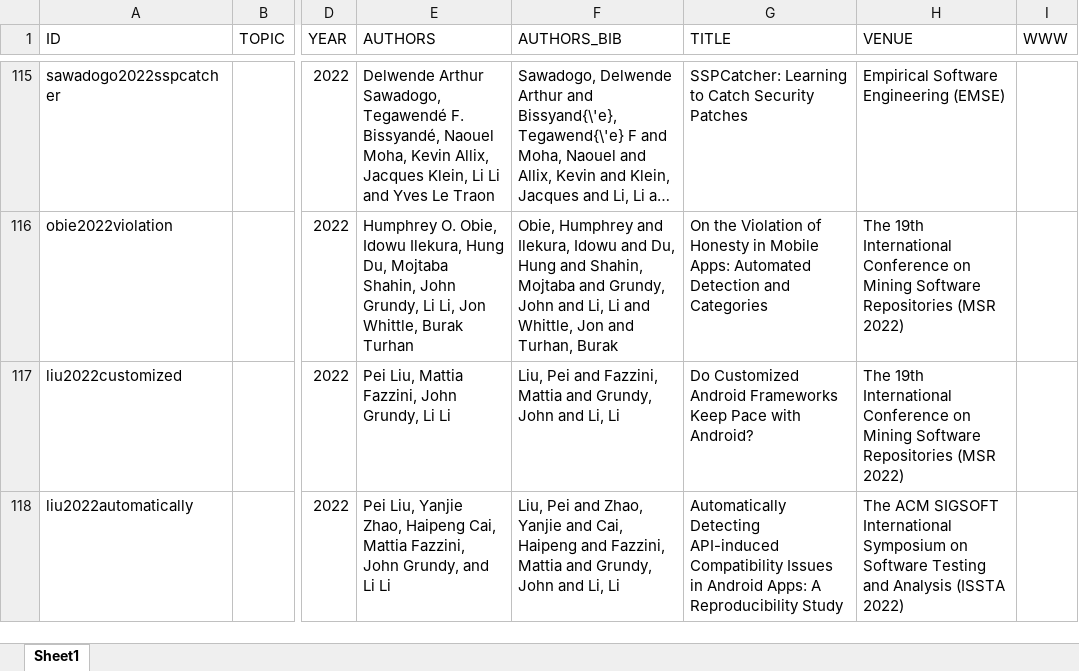
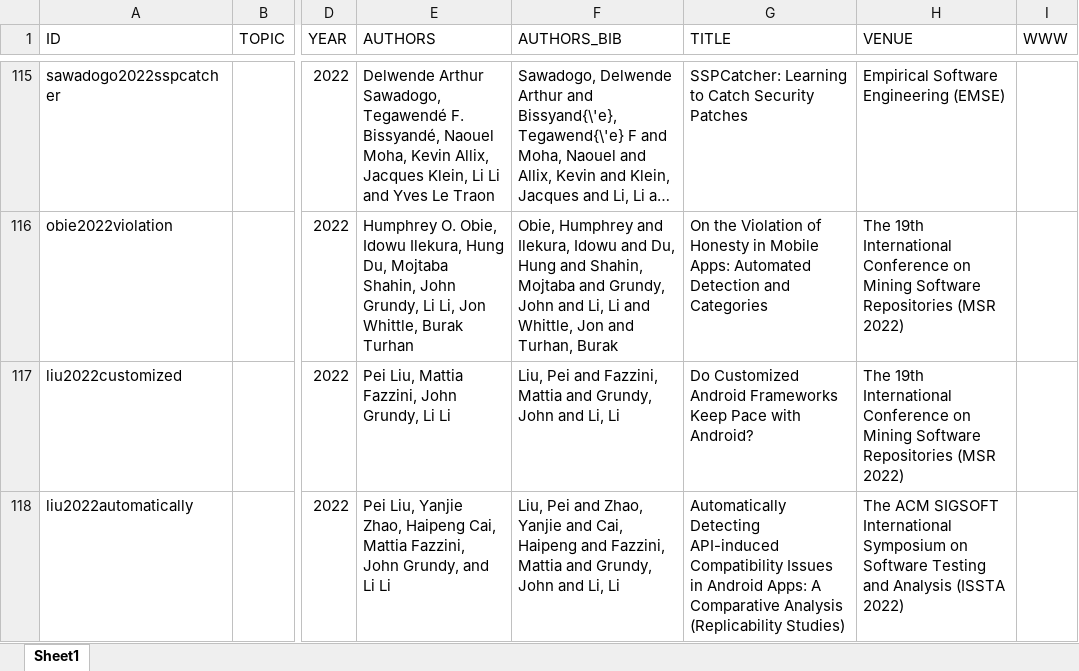
Before and after one commit to lilicoding/lilicoding.github.io, an Excel workbook: src/li-publications.xlsx, sheet Sheet1, drawn as a sheet; only a part is shown, gaps mark what is left out; long unchanged cells end in …; values as stored, in another font and other column widths than the file's, no borders; the diff names each change by its address in the sheet, - before the commit and + after, or states it on an @@ line.

```diff
--- a/src/li-publications.xlsx (sheet Sheet1)
+++ b/src/li-publications.xlsx (sheet Sheet1)
-G118 (TITLE): …Apps: A Reproducibility Study
+G118 (TITLE): …Apps: A Comparative Analysis (Replicability Studies)
```
Also changed, not shown: 2 other files.
